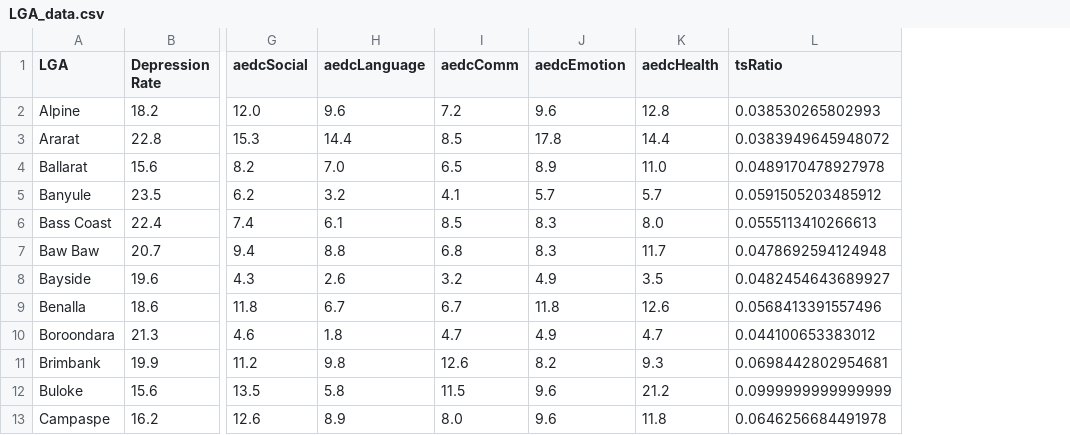
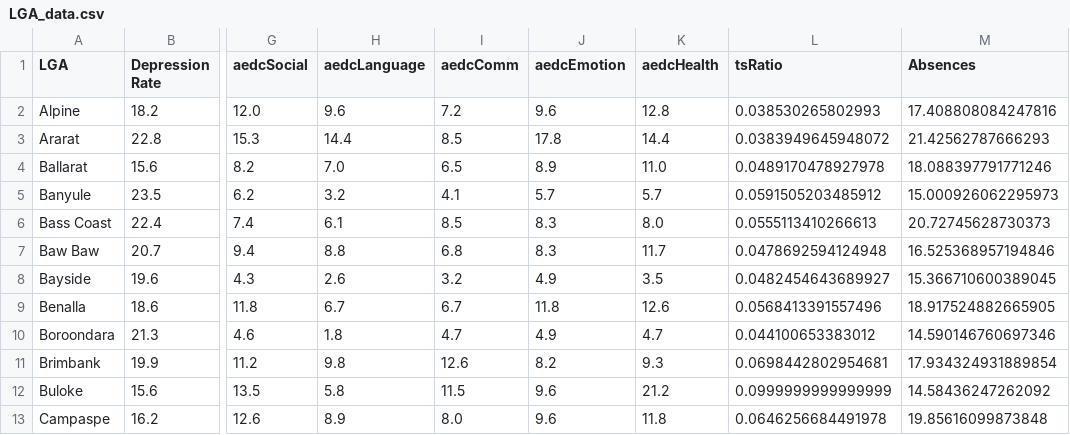
Before and after one commit to owowouwu/Youth-DS-Project, a CSV file: wrangled/LGA_data.csv, drawn as a sheet; only a part is shown, gaps mark what is left out; the diff names each change by its address in the sheet, - before the commit and + after, or states it on an @@ line.

```diff
--- a/wrangled/LGA_data.csv
+++ b/wrangled/LGA_data.csv
+column M (Absences), rows 2-13: 17.408808084247816 | 21.42562787666293 | 18.088397791771246 | 15.000926062295973 | 20.72745628730373 | 16.525368957194846 | 15.366710600389045 | 18.917524882665905 | 14.590146760697346 | 17.934324931889854 | 14.58436247262092 | 19.85616099873848
```
Also changed, not shown: 4 other files.
